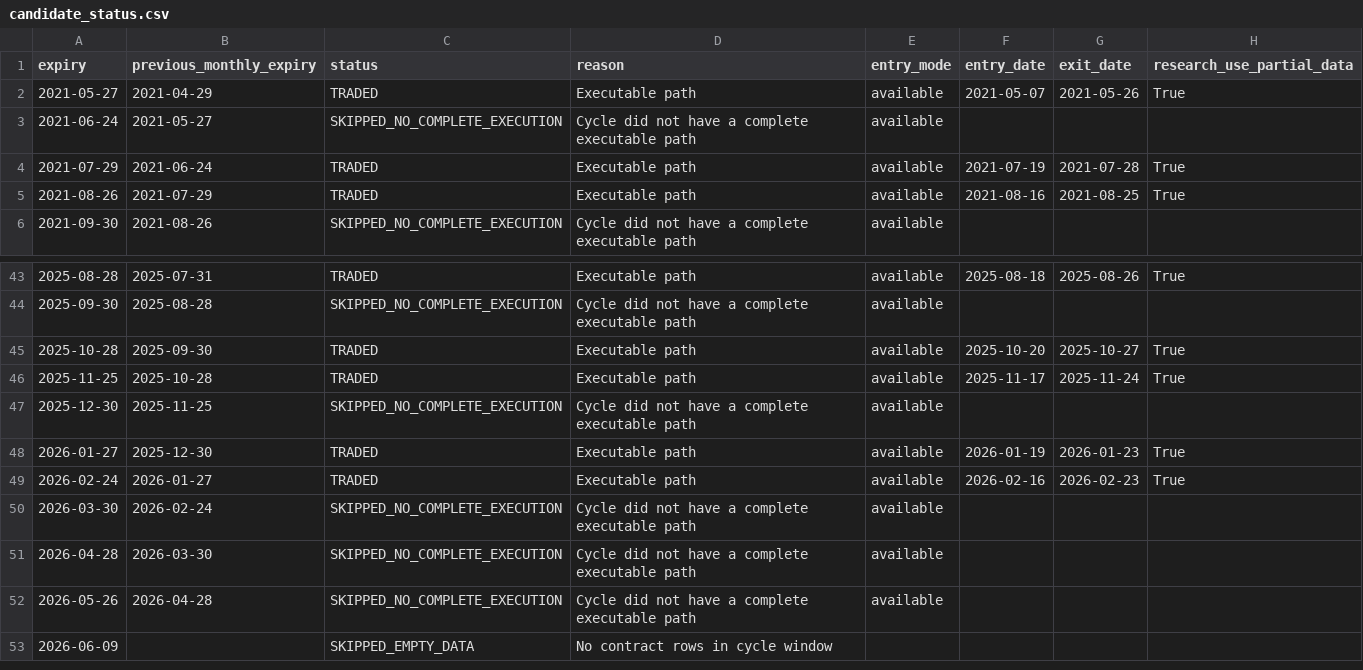
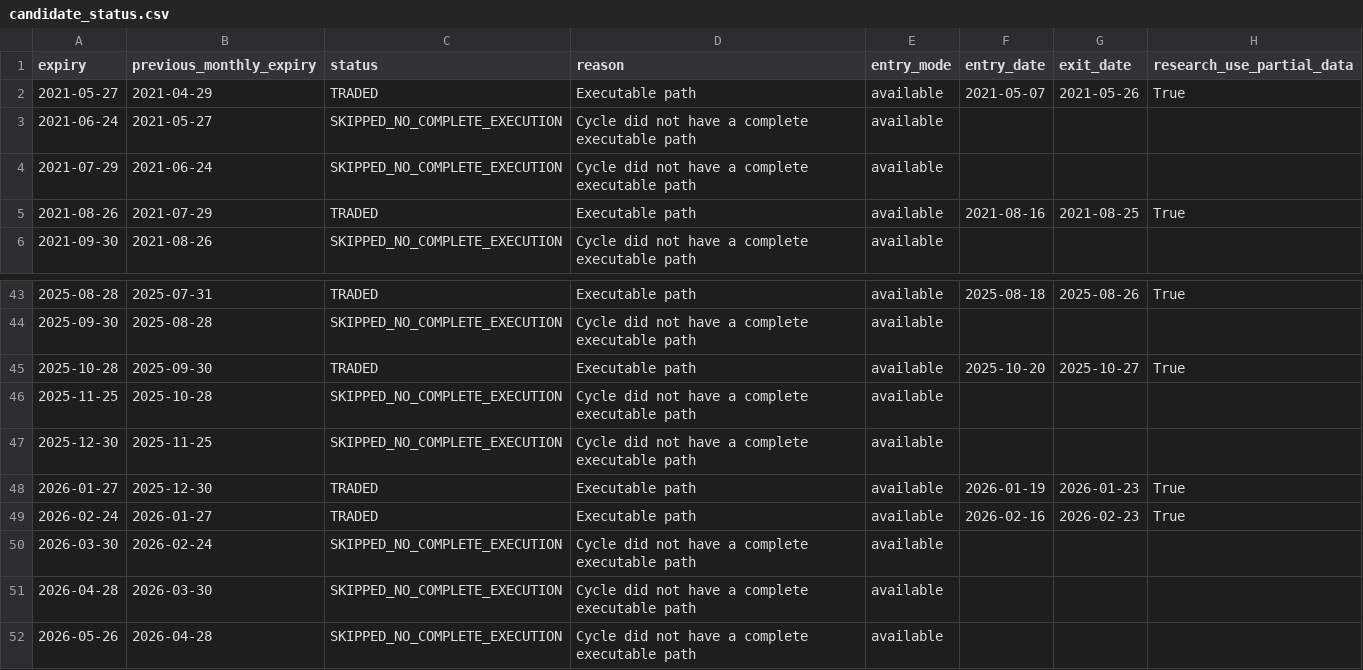
Before and after one commit to vishnuvcr/Iron-condor-to-ratio-v2, a CSV file: results/candidate_status.csv, drawn as a sheet; only a part is shown, gaps mark what is left out; the shorter side is filled out with more unchanged rows.

```diff
--- a/results/candidate_status.csv
+++ b/results/candidate_status.csv
@@ -3,3 +3,3 @@ expiry,previous_monthly_expiry,status,reason,entry_mode,entry_date,exit_date,res
 2021-06-24,2021-05-27,SKIPPED_NO_COMPLETE_EXECUTION,Cycle did not have a complete executable path,available,,,
-2021-07-29,2021-06-24,TRADED,Executable path,available,2021-07-19,2021-07-28,True
+2021-07-29,2021-06-24,SKIPPED_NO_COMPLETE_EXECUTION,Cycle did not have a complete executable path,available,,,
 2021-08-26,2021-07-29,TRADED,Executable path,available,2021-08-16,2021-08-25,True
@@ -45,3 +45,3 @@ expiry,previous_monthly_expiry,status,reason,entry_mode,entry_date,exit_date,res
 2025-10-28,2025-09-30,TRADED,Executable path,available,2025-10-20,2025-10-27,True
-2025-11-25,2025-10-28,TRADED,Executable path,available,2025-11-17,2025-11-24,True
+2025-11-25,2025-10-28,SKIPPED_NO_COMPLETE_EXECUTION,Cycle did not have a complete executable path,available,,,
 2025-12-30,2025-11-25,SKIPPED_NO_COMPLETE_EXECUTION,Cycle did not have a complete executable path,available,,,
```
Also changed, not shown: results/order_log.csv, results/trade_summary.csv, 2 other files.
